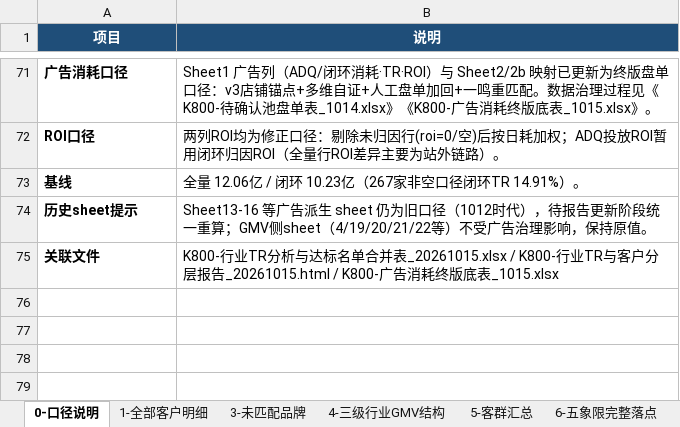
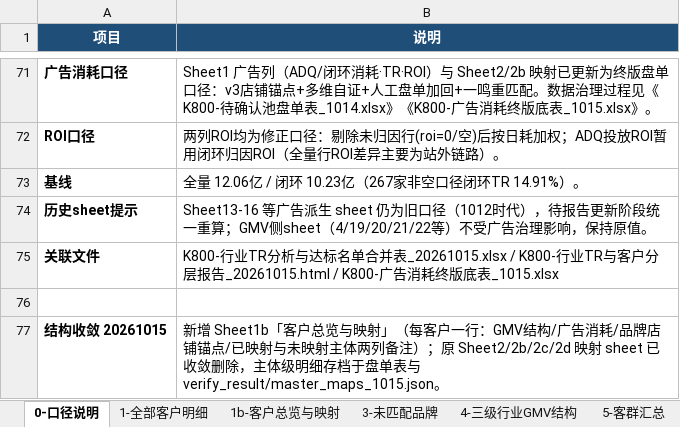
Before and after one commit to danniewowrich/k800-insight-report-v2, an Excel workbook: K800-报告完整整合表_终版_20261015.xlsx, sheet 0-口径说明, drawn as a sheet; only a part is shown, gaps mark what is left out; values as stored, in another font and other column widths than the file's, no borders; the diff names each change by its address in the sheet, - before the commit and + after, or states it on an @@ line.

Commit message:
overview sheet 1b + quadrant column + report quadrant view

```diff
--- a/K800-报告完整整合表_终版_20261015.xlsx (sheet 0-口径说明)
+++ b/K800-报告完整整合表_终版_20261015.xlsx (sheet 0-口径说明)
+sheet tab: 1b-客户总览与映射
+row 76: (empty)
+row 77: 结构收敛 20261015 | 新增 Sheet1b「客户总览与映射」（每客户一行：GMV结构/广告消耗/品牌店铺锚点/已映射与未映射主体两列备注）；原 Sheet2/2b/2c/2d 映射 sheet 已收敛删除，主体级明细存档于盘单表与 verify_result/master_maps_1015.json。
```
Also changed, not shown: other sheet tabs, 1015/K800-行业TR分析与达标名单合并表_20261015.xlsx, 1 other file.
